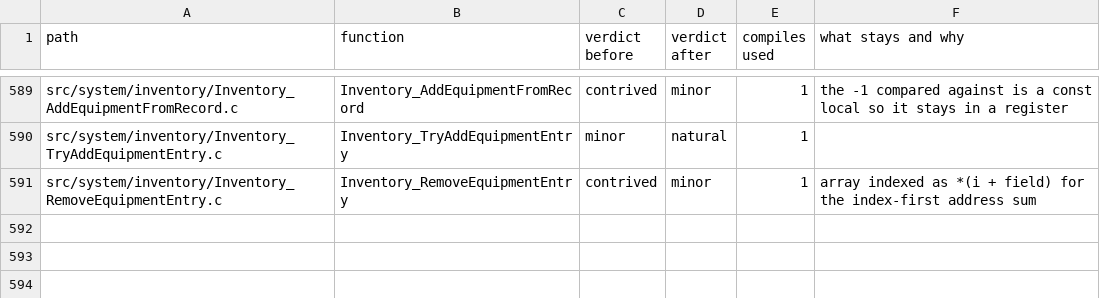
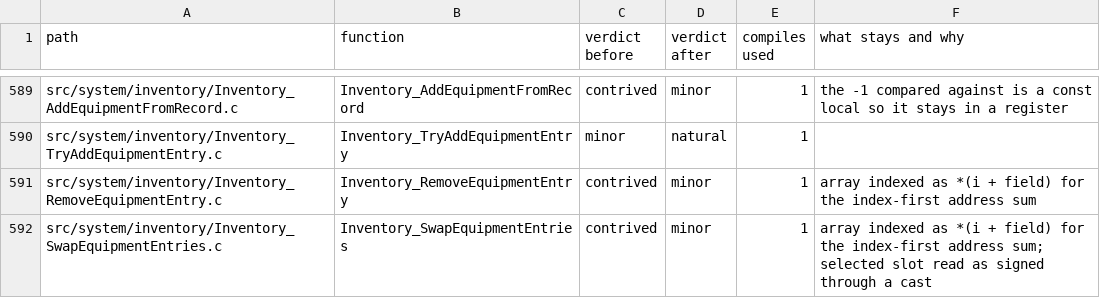
Before and after one commit to moozilla/boktai3-decomp, a TSV file: notes/naturalize/nat-engine.tsv, drawn as a sheet; only a part is shown, gaps mark what is left out; the diff names each change by its address in the sheet, - before the commit and + after, or states it on an @@ line.

```diff
--- a/notes/naturalize/nat-engine.tsv
+++ b/notes/naturalize/nat-engine.tsv
+row 592: src/system/inventory/Inventory_SwapEquipmentEntries.c | Inventory_SwapEquipmentEntries | contrived | minor | 1 | array indexed as *(i + field) for the index-first address sum; selected slot read as signed through a cast
```
Also changed, not shown: 1 other file.
